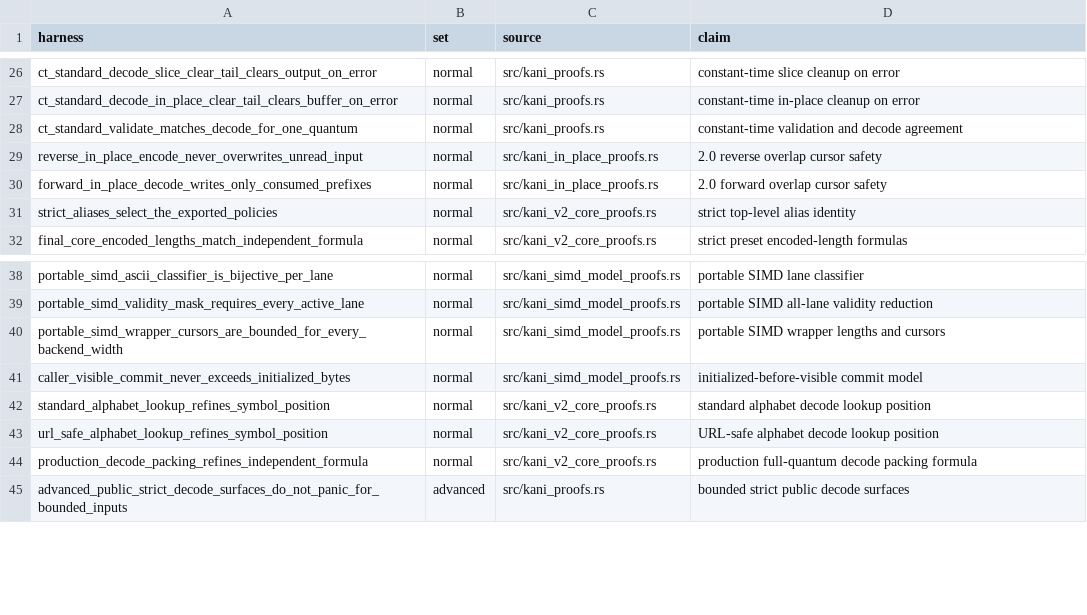
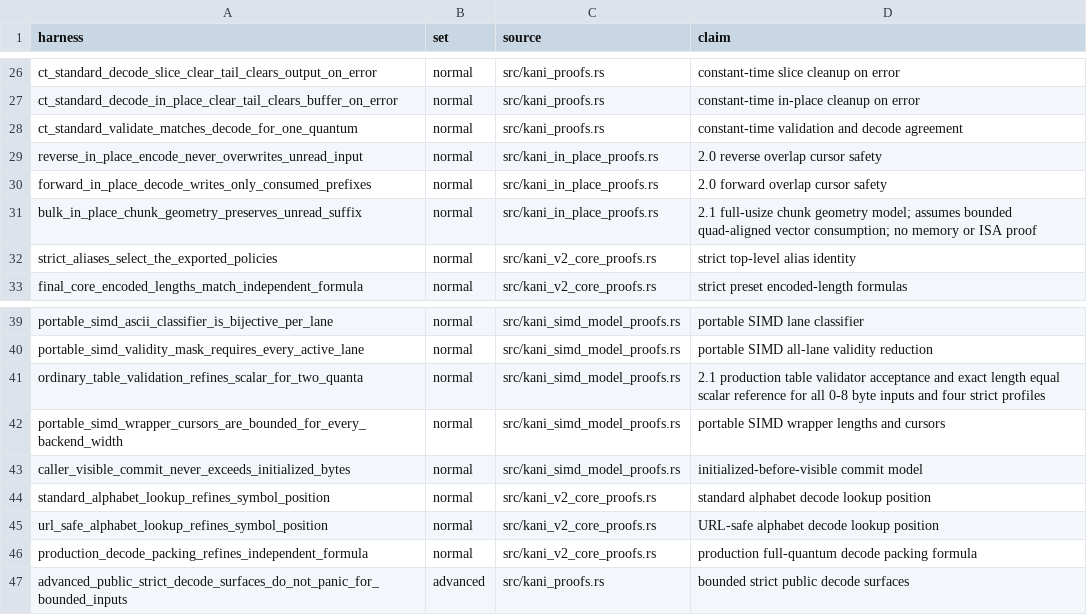
Before and after one commit to valkyoth/base64-ng, a TSV file: kani/harnesses.tsv, drawn as a sheet; only a part is shown, gaps mark what is left out; the diff names each change by its address in the sheet, - before the commit and + after, or states it on an @@ line.

Commit message:
Expand 2.1 security regressions and bounded proof coverage

```diff
--- a/kani/harnesses.tsv
+++ b/kani/harnesses.tsv
+row 31: bulk_in_place_chunk_geometry_preserves_unread_suffix | normal | src/kani_in_place_proofs.rs | 2.1 full-usize chunk geometry model; assumes bounded quad-aligned vector consumption; no memory or ISA proof
+row 41: ordinary_table_validation_refines_scalar_for_two_quanta | normal | src/kani_simd_model_proofs.rs | 2.1 production table validator acceptance and exact length equal scalar reference for all 0-8 byte inputs and four strict profiles
```
Also changed, not shown: 21 other files.
